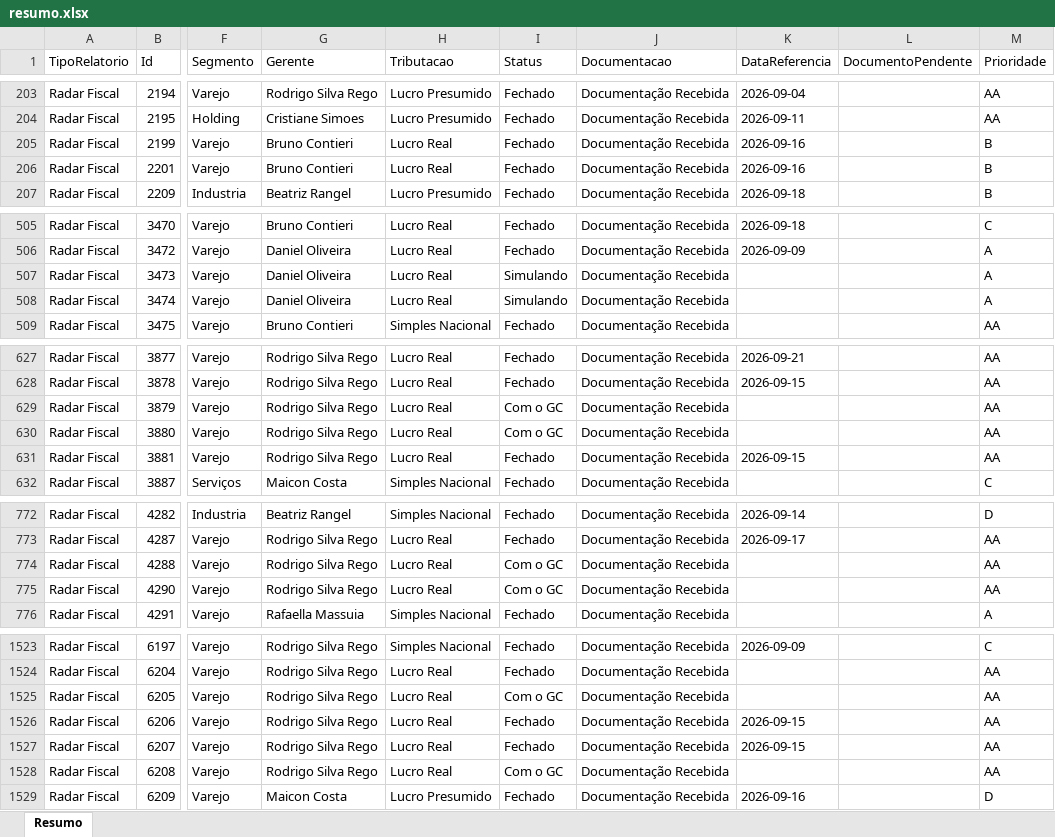
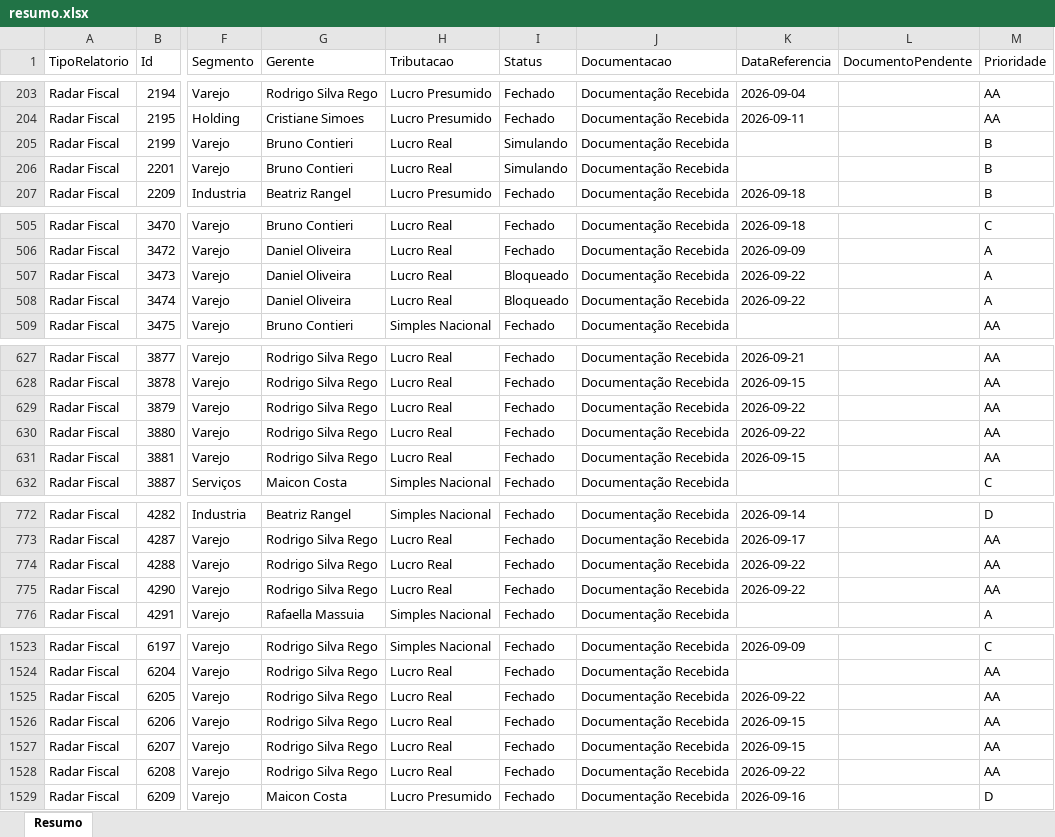
Before and after one commit to Controladoria-MG/Controle-de-Fechamentos, an Excel workbook: data/relatorio_fechamentos/resumo.xlsx, sheet Resumo, drawn as a sheet; only a part is shown, gaps mark what is left out; values as stored, in another font and other column widths than the file's, no borders; the diff covers the shown part only; the diff names each change by its address in the sheet, - before the commit and + after, or states it on an @@ line.

```diff
--- a/data/relatorio_fechamentos/resumo.xlsx (sheet Resumo)
+++ b/data/relatorio_fechamentos/resumo.xlsx (sheet Resumo)
-I205:I206 (Status): Fechado
+I205:I206 (Status): Simulando
-K205:K206 (DataReferencia): 2026-09-16
+K205:K206 (DataReferencia): (empty)
-I507:I508 (Status): Simulando
+I507:I508 (Status): Bloqueado
-K507:K508 (DataReferencia): (empty)
+K507:K508 (DataReferencia): 2026-09-22
-I629:I630 (Status): Com o GC
+I629:I630 (Status): Fechado
-K629:K630 (DataReferencia): (empty)
+K629:K630 (DataReferencia): 2026-09-22
-I774:I775 (Status): Com o GC
+I774:I775 (Status): Fechado
-K774:K775 (DataReferencia): (empty)
+K774:K775 (DataReferencia): 2026-09-22
-I1525 (Status): Com o GC
+I1525 (Status): Fechado
-K1525 (DataReferencia): (empty)
+K1525 (DataReferencia): 2026-09-22
-I1528 (Status): Com o GC
+I1528 (Status): Fechado
-K1528 (DataReferencia): (empty)
+K1528 (DataReferencia): 2026-09-22
```
Also changed, not shown: 194 edited cells elsewhere in this sheet, 3 other files.
